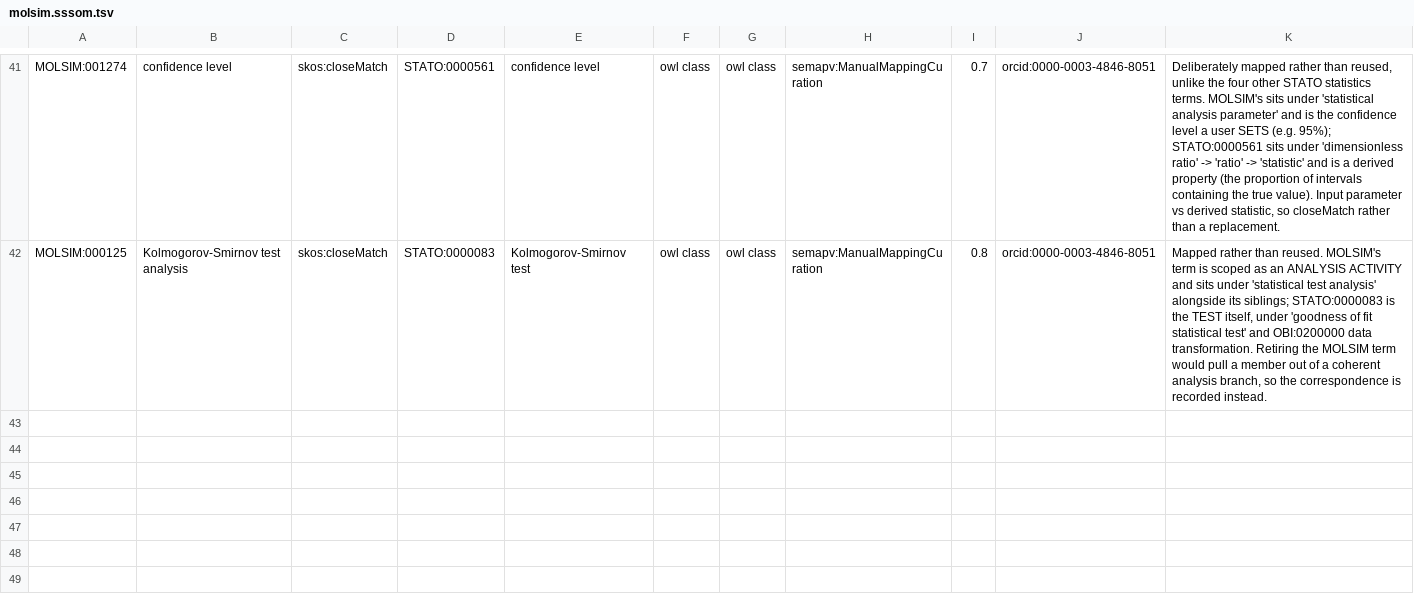
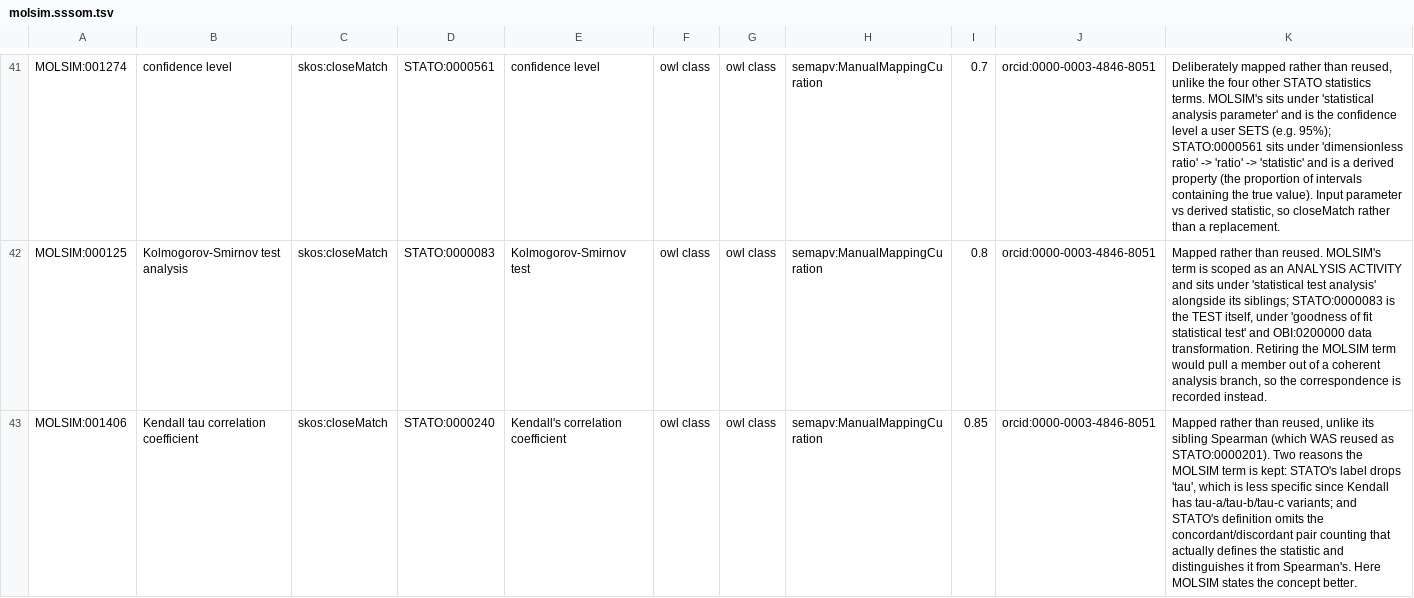
Before and after one commit to CPCLab/molsim-ontology, a TSV file: src/ontology/mappings/molsim.sssom.tsv, drawn as a sheet; only a part is shown, gaps mark what is left out; the diff names each change by its address in the sheet, - before the commit and + after, or states it on an @@ line.

```diff
--- a/src/ontology/mappings/molsim.sssom.tsv
+++ b/src/ontology/mappings/molsim.sssom.tsv
+row 43: MOLSIM:001406 | Kendall tau correlation coefficient | skos:closeMatch | STATO:0000240 | Kendall's correlation coefficient | owl class | owl class | semapv:ManualMappingCuration | 0.85 | orcid:0000-0003-4846-8051 | Mapped rather than reused, unlike its sibling Spearman (which WAS reused as STATO:0000201). Two reasons the MOLSIM term is kept: STATO's label drops 'tau', which is less specific since Kendall has tau-a/tau-b/tau-c variants; and STATO's definition omits the concordant/discordant pair counting that actually defines the statistic and distinguishes it from Spearman's. Here MOLSIM states the concept better.
```
Also changed, not shown: 1 other file.
